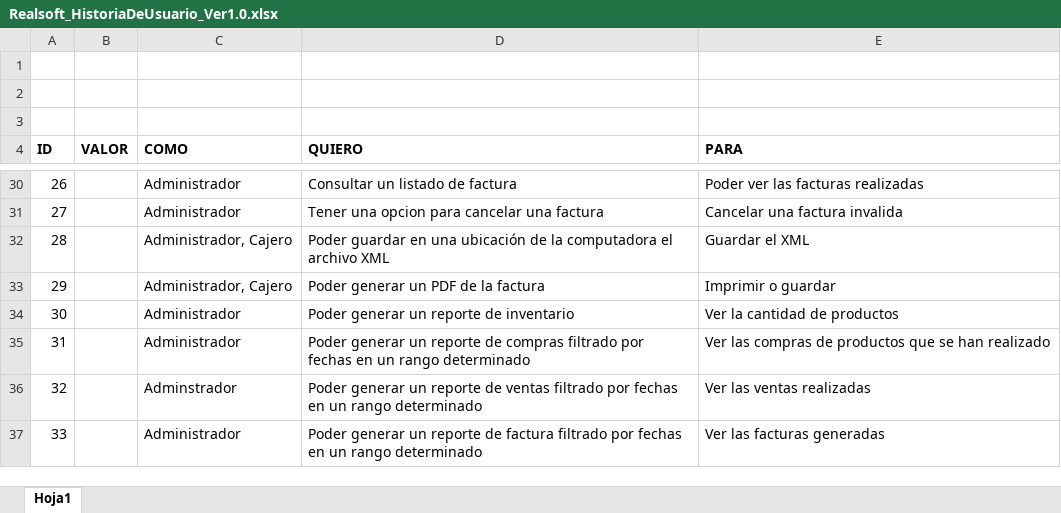
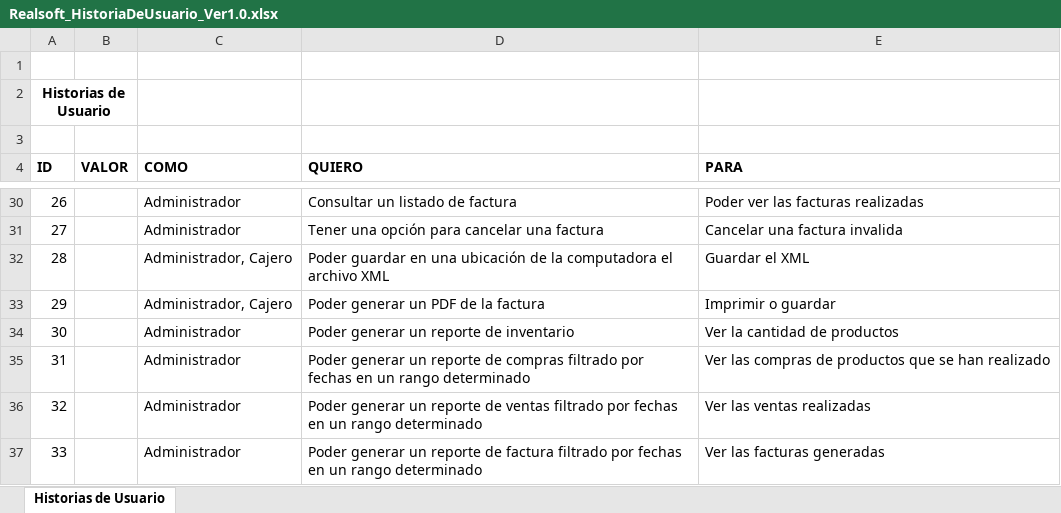
Before and after one commit to alarcnlg/realsoft_desarrollo, an Excel workbook: Documentos/General/Realsoft_HistoriaDeUsuario_Ver1.0.xlsx, sheet Historias de Usuario, drawn as a sheet; only a part is shown, gaps mark what is left out; values as stored, in another font and other column widths than the file's, no borders; the diff covers the shown part only; the diff names each change by its address in the sheet, - before the commit and + after, or states it on an @@ line.

```diff
--- a/Documentos/General/Realsoft_HistoriaDeUsuario_Ver1.0.xlsx (sheet Historias de Usuario)
+++ b/Documentos/General/Realsoft_HistoriaDeUsuario_Ver1.0.xlsx (sheet Historias de Usuario)
-sheet tab: Hoja1
+sheet tab: Historias de Usuario
-A2 (ID): (empty)
+A2 (ID): Historias de Usuario
+A2:B2 merged
-D31 (QUIERO): Tener una opcion para cancelar una factura
+D31 (QUIERO): Tener una opción para cancelar una factura
-C36 (COMO): Adminstrador
+C36 (COMO): Administrador
```
Also changed, not shown: 13 edited cells elsewhere in this sheet, 23 other files.
